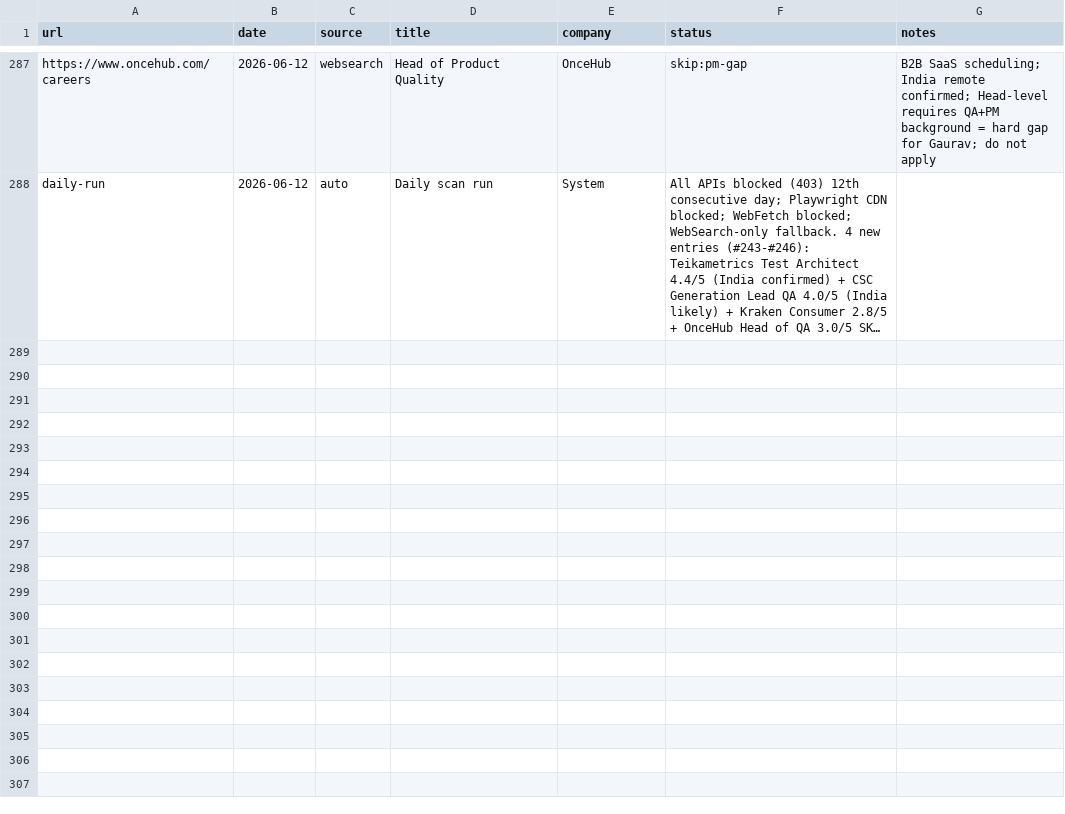
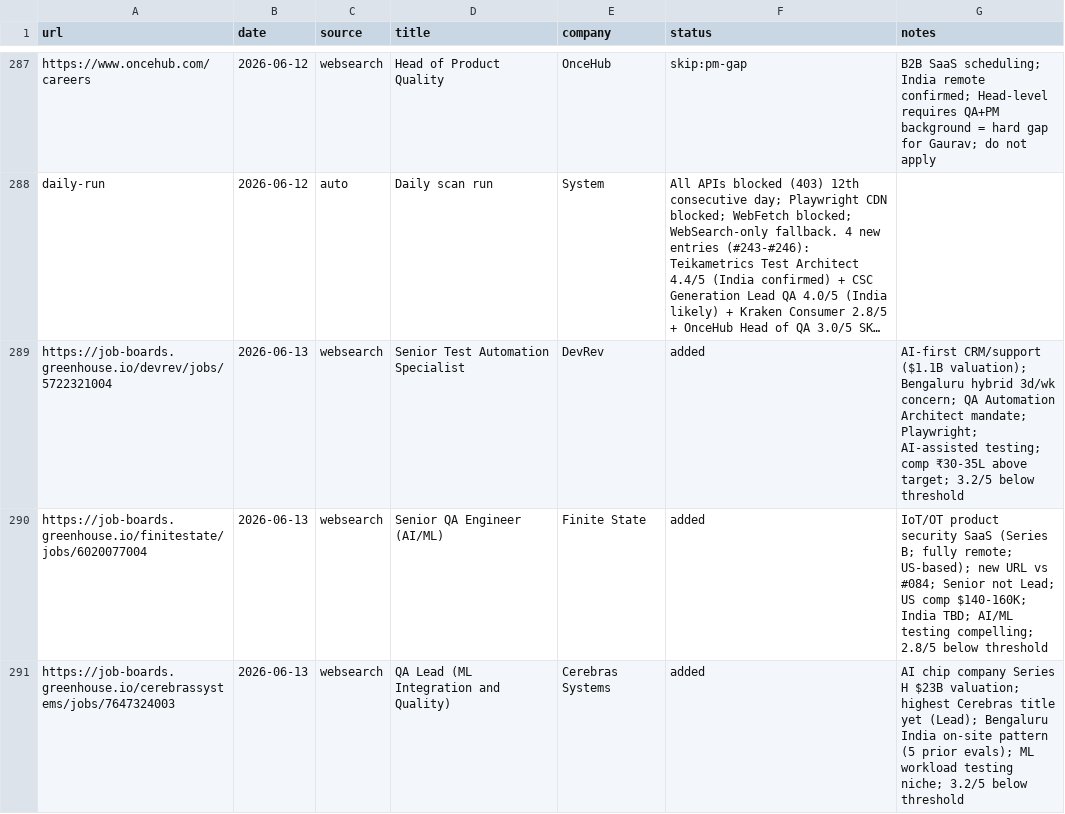
Before and after one commit to Gaurav-Khungar/career-ops, a TSV file: data/scan-history.tsv, drawn as a sheet; only a part is shown, gaps mark what is left out; long unchanged cells end in …; the diff covers the shown part only; the diff names each change by its address in the sheet, - before the commit and + after, or states it on an @@ line.

```diff
--- a/data/scan-history.tsv
+++ b/data/scan-history.tsv
+row 289: https://job-boards.greenhouse.io/devrev/jobs/5722321004 | 2026-06-13 | websearch | Senior Test Automation Specialist | DevRev | added | AI-first CRM/support ($1.1B valuation); Bengaluru hybrid 3d/wk concern; QA Automation Architect mandate; Playwright; AI-assisted testing; comp ₹30-35L above target; 3.2/5 below threshold
+row 290: https://job-boards.greenhouse.io/finitestate/jobs/6020077004 | 2026-06-13 | websearch | Senior QA Engineer (AI/ML) | Finite State | added | IoT/OT product security SaaS (Series B; fully remote; US-based); new URL vs #084; Senior not Lead; US comp $140-160K; India TBD; AI/ML testing compelling; 2.8/5 below threshold
+row 291: https://job-boards.greenhouse.io/cerebrassystems/jobs/7647324003 | 2026-06-13 | websearch | QA Lead (ML Integration and Quality) | Cerebras Systems | added | AI chip company Series H $23B valuation; highest Cerebras title yet (Lead); Bengaluru India on-site pattern (5 prior evals); ML workload testing niche; 3.2/5 below threshold
```
Also changed, not shown: 2 added rows elsewhere in this file, batch/tracker-additions/merged/245-kraken-consumer.tsv, 2 other files.
